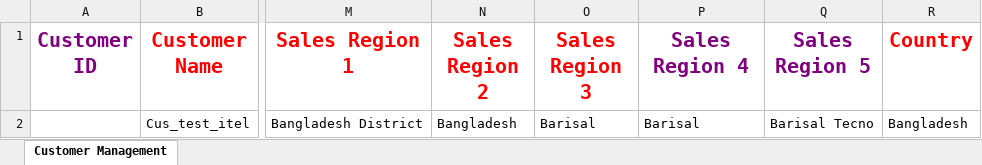
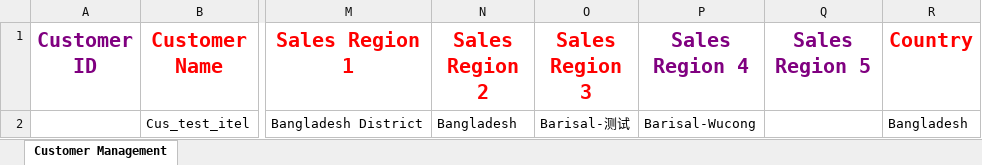
Before and after one commit to xmzhou2023/test1, an Excel workbook: project/DCR/data/CustomerTemplate.xlsx, sheet Customer Management, drawn as a sheet; only a part is shown, gaps mark what is left out; values as stored, in another font and other column widths than the file's, no borders; the diff names each change by its address in the sheet, - before the commit and + after, or states it on an @@ line.

```diff
--- a/project/DCR/data/CustomerTemplate.xlsx (sheet Customer Management)
+++ b/project/DCR/data/CustomerTemplate.xlsx (sheet Customer Management)
-O2 (Sales Region 3): Barisal
+O2 (Sales Region 3): Barisal-测试
-P2 (Sales Region 4): Barisal
+P2 (Sales Region 4): Barisal-Wucong
-Q2 (Sales Region 5): Barisal Tecno
+Q2 (Sales Region 5): (empty)
```
Also changed, not shown: 8 other files.
